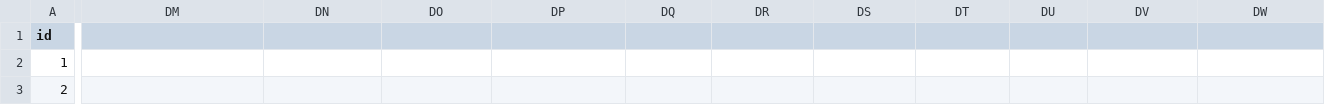
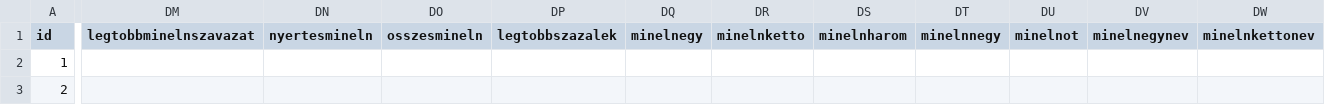
Before and after one commit to szabokrissz96/valterk, a CSV file: előválasztás - fontos.csv, drawn as a sheet; only a part is shown, gaps mark what is left out; the diff covers the shown part only; the diff names each change by its address in the sheet, - before the commit and + after, or states it on an @@ line.

Commit message:
Update előválasztás - fontos.csv

```diff
--- a/előválasztás - fontos.csv
+++ b/előválasztás - fontos.csv
-DM1: (empty)
+DM1: legtobbminelnszavazat
-DN1: (empty)
+DN1: nyertesmineln
-DO1: (empty)
+DO1: osszesmineln
-DP1: (empty)
+DP1: legtobbszazalek
-DQ1: (empty)
+DQ1: minelnegy
-DR1: (empty)
+DR1: minelnketto
-DS1: (empty)
+DS1: minelnharom
-DT1: (empty)
+DT1: minelnnegy
-DU1: (empty)
+DU1: minelnot
-DV1: (empty)
+DV1: minelnegynev
-DW1: (empty)
+DW1: minelnkettonev
```
Also changed, not shown: 14 edited cells elsewhere in this file.
